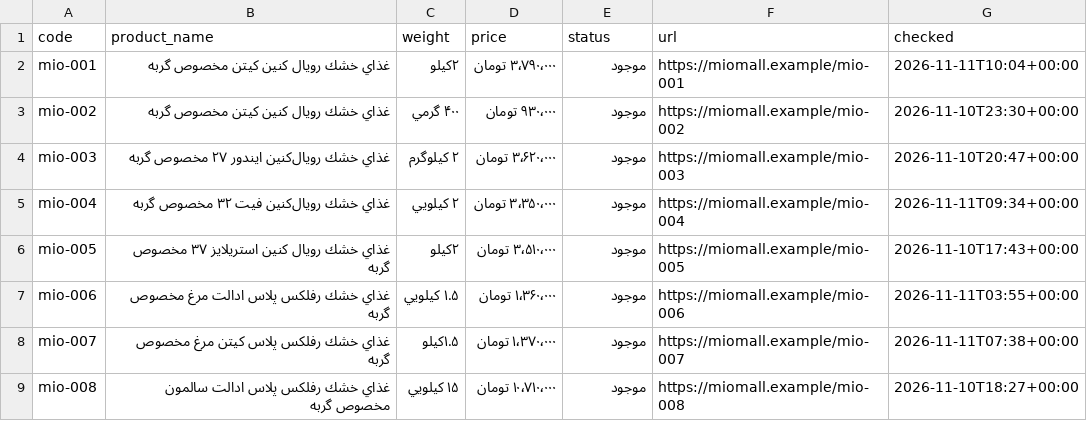
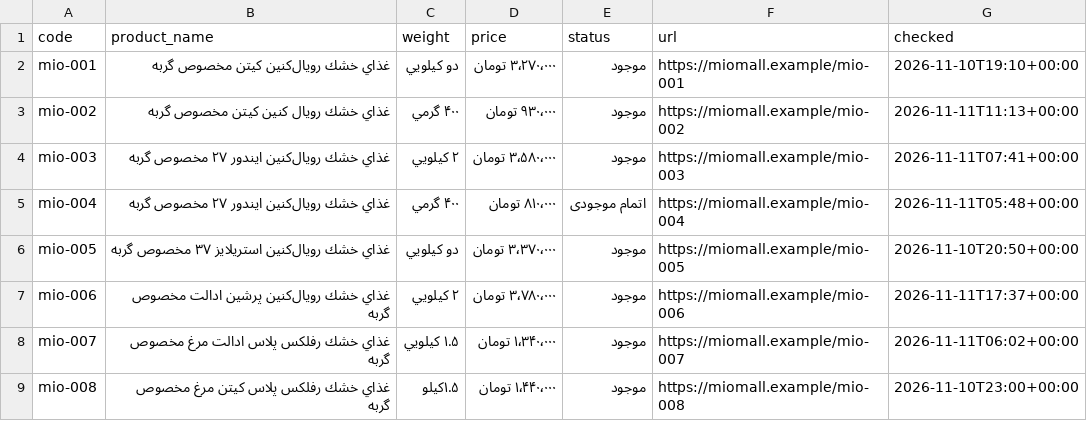
Before and after one commit to fatemeh21ch/petmatch, a CSV file: backend/data/raw/miomall.csv, drawn as a sheet; only a part is shown; the diff covers the shown part only.

```diff
--- a/backend/data/raw/miomall.csv
+++ b/backend/data/raw/miomall.csv
@@ -1,9 +1,9 @@
 code,product_name,weight,price,status,url,checked
-mio-001,غذاي خشك رويال كنين كيتن مخصوص گربه,۲كيلو,۳٬۷۹۰٬۰۰۰ تومان,موجود,https://miomall.example/mio-001,2026-11-11T10:04+00:00
-mio-002,غذاي خشك رويال كنين كيتن مخصوص گربه,۴۰۰ گرمي,۹۳۰٬۰۰۰ تومان,موجود,https://miomall.example/mio-002,2026-11-10T23:30+00:00
-mio-003,غذاي خشك رويال‌كنين ايندور ۲۷ مخصوص گربه,۲ كيلوگرم,۳٬۶۲۰٬۰۰۰ تومان,موجود,https://miomall.example/mio-003,2026-11-10T20:47+00:00
-mio-004,غذاي خشك رويال‌كنين فيت ۳۲ مخصوص گربه,۲ كيلويي,۳٬۳۵۰٬۰۰۰ تومان,موجود,https://miomall.example/mio-004,2026-11-11T09:34+00:00
-mio-005,غذاي خشك رويال كنين استريلايز ۳۷ مخصوص گربه,۲كيلو,۳٬۵۱۰٬۰۰۰ تومان,موجود,https://miomall.example/mio-005,2026-11-10T17:43+00:00
-mio-006,غذاي خشك رفلكس پلاس ادالت مرغ مخصوص گربه,۱.۵ كيلويي,۱٬۳۶۰٬۰۰۰ تومان,موجود,https://miomall.example/mio-006,2026-11-11T03:55+00:00
-mio-007,غذاي خشك رفلكس پلاس كيتن مرغ مخصوص گربه,۱.۵كيلو,۱٬۳۷۰٬۰۰۰ تومان,موجود,https://miomall.example/mio-007,2026-11-11T07:38+00:00
-mio-008,غذاي خشك رفلكس پلاس ادالت سالمون مخصوص گربه,۱۵ كيلويي,۱۰٬۷۱۰٬۰۰۰ تومان,موجود,https://miomall.example/mio-008,2026-11-10T18:27+00:00
+mio-001,غذاي خشك رويال‌كنين كيتن مخصوص گربه,دو كيلويي,۳٬۲۷۰٬۰۰۰ تومان,موجود,https://miomall.example/mio-001,2026-11-10T19:10+00:00
+mio-002,غذاي خشك رويال كنين كيتن مخصوص گربه,۴۰۰ گرمي,۹۳۰٬۰۰۰ تومان,موجود,https://miomall.example/mio-002,2026-11-11T11:13+00:00
+mio-003,غذاي خشك رويال‌كنين ايندور ۲۷ مخصوص گربه,۲ كيلويي,۳٬۵۸۰٬۰۰۰ تومان,موجود,https://miomall.example/mio-003,2026-11-11T07:41+00:00
+mio-004,غذاي خشك رويال‌كنين ايندور ۲۷ مخصوص گربه,۴۰۰ گرمي,۸۱۰٬۰۰۰ تومان,اتمام موجودی,https://miomall.example/mio-004,2026-11-11T05:48+00:00
+mio-005,غذاي خشك رويال‌كنين استريلايز ۳۷ مخصوص گربه,دو كيلويي,۳٬۳۷۰٬۰۰۰ تومان,موجود,https://miomall.example/mio-005,2026-11-10T20:50+00:00
+mio-006,غذاي خشك رويال‌كنين پرشين ادالت مخصوص گربه,۲ كيلويي,۳٬۷۸۰٬۰۰۰ تومان,موجود,https://miomall.example/mio-006,2026-11-11T17:37+00:00
+mio-007,غذاي خشك رفلكس پلاس ادالت مرغ مخصوص گربه,۱.۵ كيلويي,۱٬۳۴۰٬۰۰۰ تومان,موجود,https://miomall.example/mio-007,2026-11-11T06:02+00:00
+mio-008,غذاي خشك رفلكس پلاس كيتن مرغ مخصوص گربه,۱.۵كيلو,۱٬۴۴۰٬۰۰۰ تومان,موجود,https://miomall.example/mio-008,2026-11-10T23:00+00:00
```
Also changed, not shown: 14 added rows and 69 edited cells elsewhere in this file, backend/data/raw/pashmaloo.csv, backend/data/raw/petkade.csv, 54 other files.
